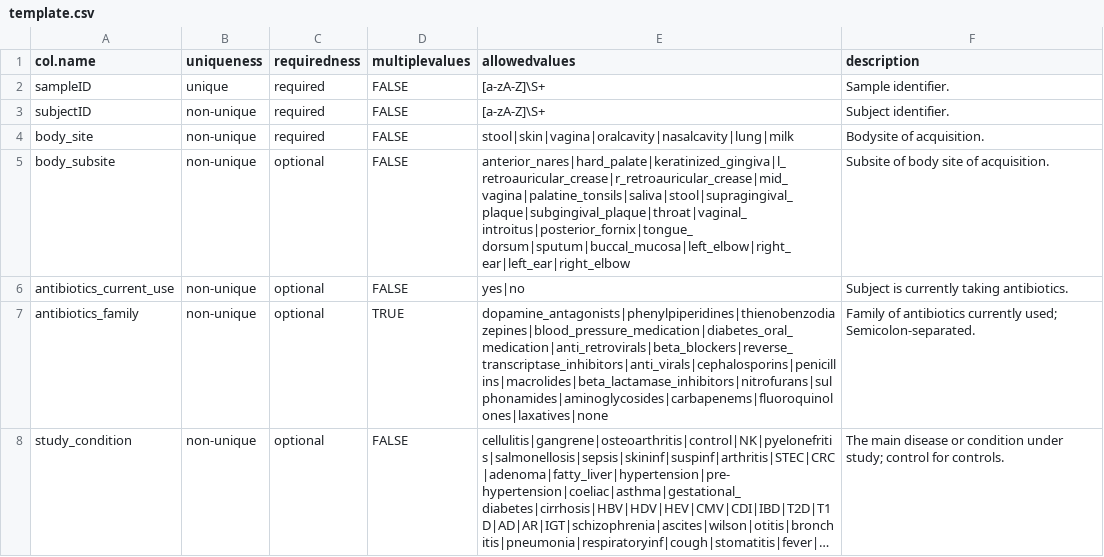
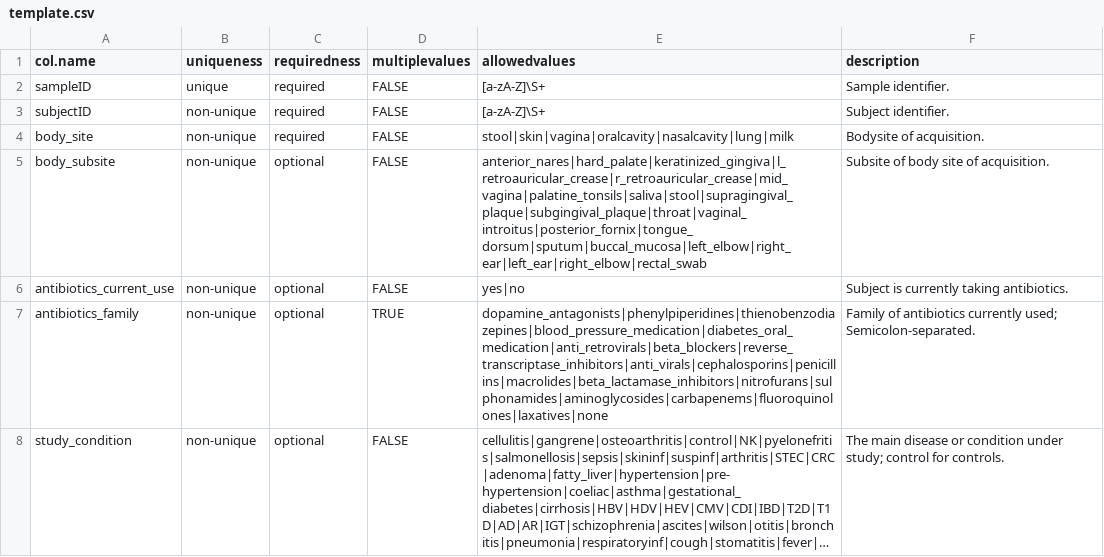
Before and after one commit to waldronlab/curatedMetagenomicDataCuration, a CSV file: inst/extdata/template.csv, drawn as a sheet; only a part is shown; long unchanged cells end in ….

Commit message:
Update template.csv

```diff
--- a/inst/extdata/template.csv
+++ b/inst/extdata/template.csv
@@ -4,3 +4,3 @@ subjectID,non-unique,required,FALSE,[a-zA-Z]\S+,Subject identifier.
 body_site,non-unique,required,FALSE,stool|skin|vagina|oralcavity|nasalcavity|lung|milk,Bodysite of acquisition.
-body_subsite,non-unique,optional,FALSE,anterior_nares|hard_palate|keratinized_gingiva|l_retroauricular_crease|r_retroauricular_crease|mid_vagina|palatine_tonsils|saliva|stool|supragingival_plaque|subgingival_plaque|throat|vaginal_introitus|posterior_fornix|tongue_dorsum|sputum|buccal_mucosa|left_elbow|right_ear|left_ear|right_elbow,Subsite of body site of acquisition.
+body_subsite,non-unique,optional,FALSE,anterior_nares|hard_palate|keratinized_gingiva|l_retroauricular_crease|r_retroauricular_crease|mid_vagina|palatine_tonsils|saliva|stool|supragingival_plaque|subgingival_plaque|throat|vaginal_introitus|posterior_fornix|tongue_dorsum|sputum|buccal_mucosa|left_elbow|right_ear|left_ear|right_elbow|rectal_swab,Subsite of body site of acquisition.
 antibiotics_current_use,non-unique,optional,FALSE,yes|no,Subject is currently taking antibiotics.
```
